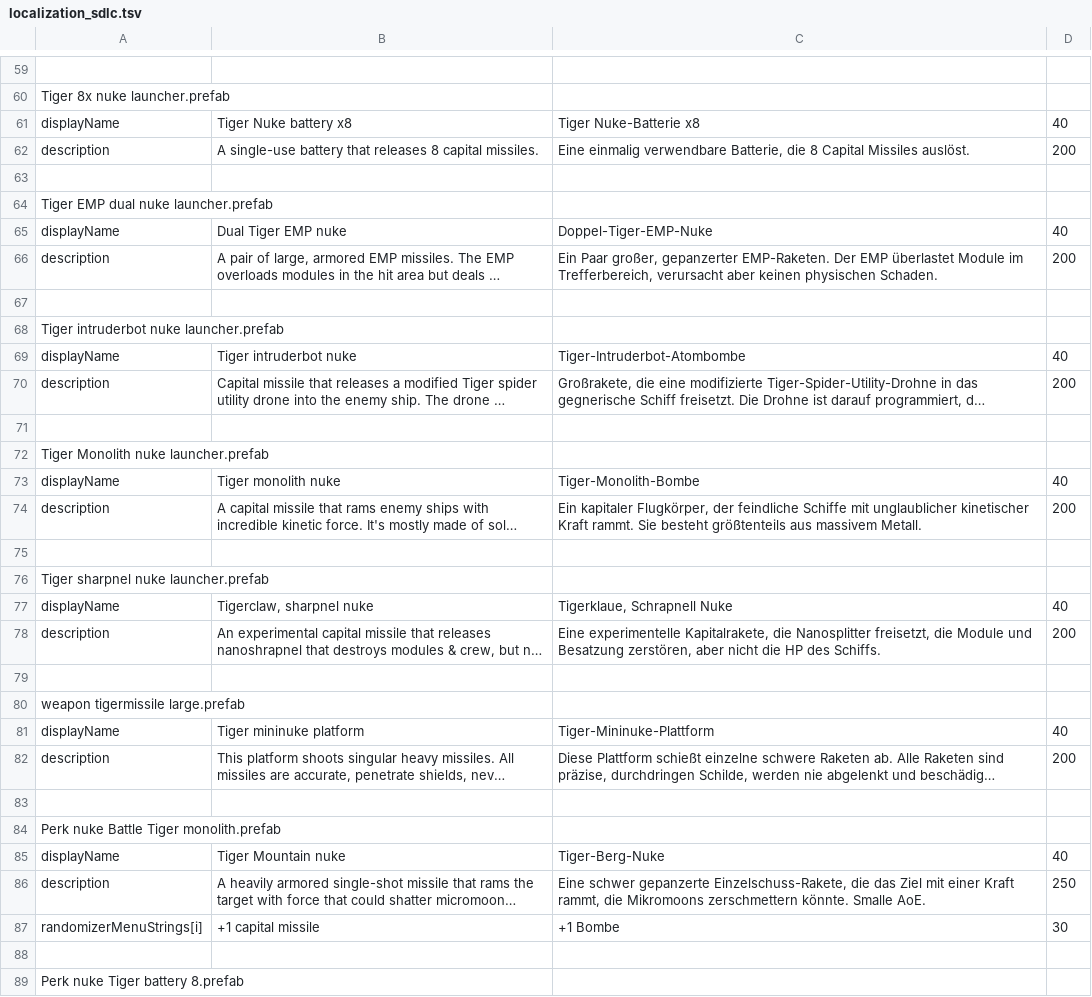
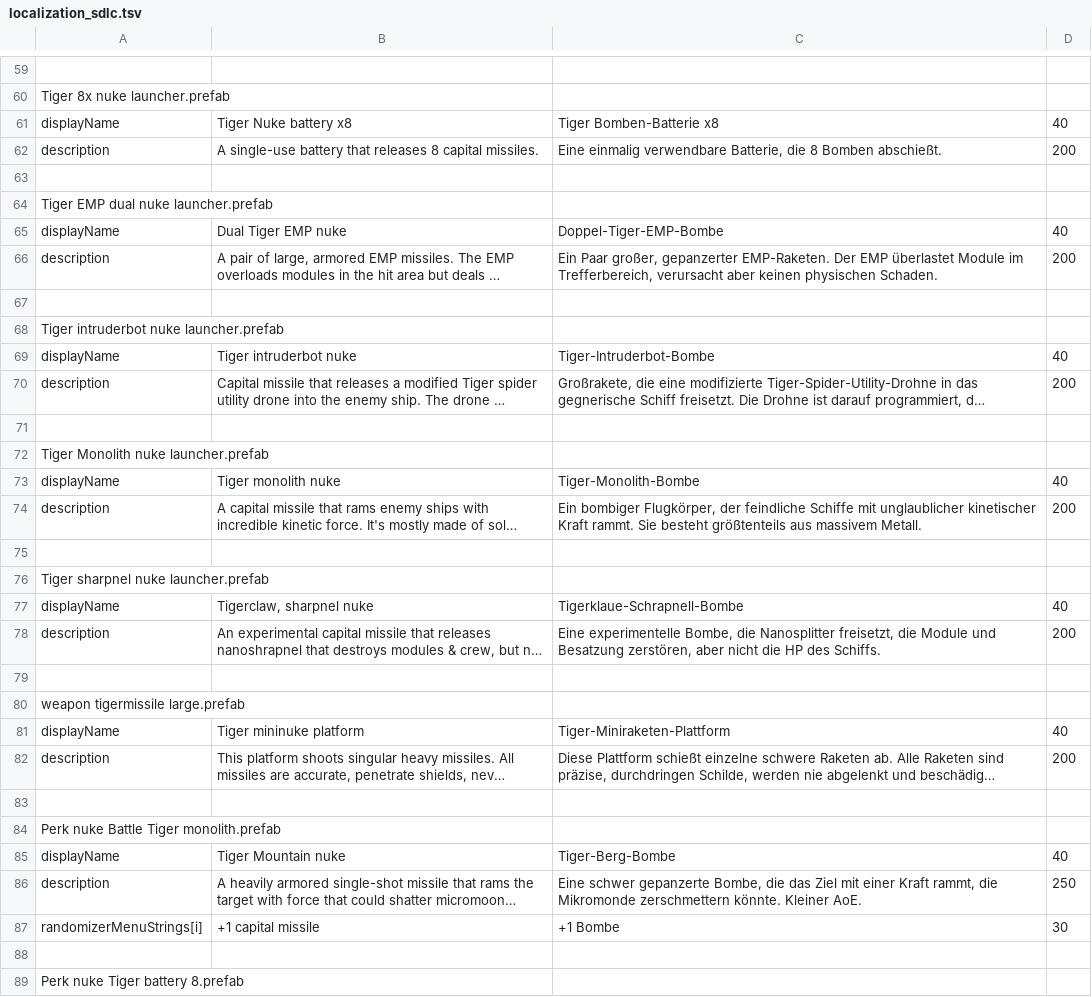
Before and after one commit to Duke-M-commits/Translation_ShortestTripToEarth_German, a TSV file: localization_sdlc.tsv, drawn as a sheet; only a part is shown, gaps mark what is left out; long unchanged cells end in …; the diff covers the shown part only; the diff names each change by its address in the sheet, - before the commit and + after, or states it on an @@ line.

Commit message:
"Nukes" -> "Bomben"

```diff
--- a/localization_sdlc.tsv
+++ b/localization_sdlc.tsv
-C61: Tiger Nuke-Batterie x8
+C61: Tiger Bomben-Batterie x8
-C62: …die 8 Capital Missiles auslöst.
+C62: …die 8 Bomben abschießt.
-C65: Doppel-Tiger-EMP-Nuke
+C65: Doppel-Tiger-EMP-Bombe
-C69: Tiger-Intruderbot-Atombombe
+C69: Tiger-Intruderbot-Bombe
-C74: Ein kapitaler Flugkörper, der…
+C74: Ein bombiger Flugkörper, der…
-C77: Tigerklaue, Schrapnell Nuke
+C77: Tigerklaue-Schrapnell-Bombe
-C78: Eine experimentelle Kapitalrakete, die Nanosplitter…
+C78: Eine experimentelle Bombe, die Nanosplitter…
-C81: Tiger-Mininuke-Plattform
+C81: Tiger-Miniraketen-Plattform
-C85: Tiger-Berg-Nuke
+C85: Tiger-Berg-Bombe
-C86: …schwer gepanzerte Einzelschuss-Rakete, die das Ziel mit einer Kraft rammt, die Mikromoons zerschmettern könnte. Smalle AoE.
+C86: …schwer gepanzerte Bombe, die das Ziel mit einer Kraft rammt, die Mikromonde zerschmettern könnte. Kleiner AoE.
```
Also changed, not shown: 11 edited cells elsewhere in this file, localization_dlc2.tsv, 1 other file.
